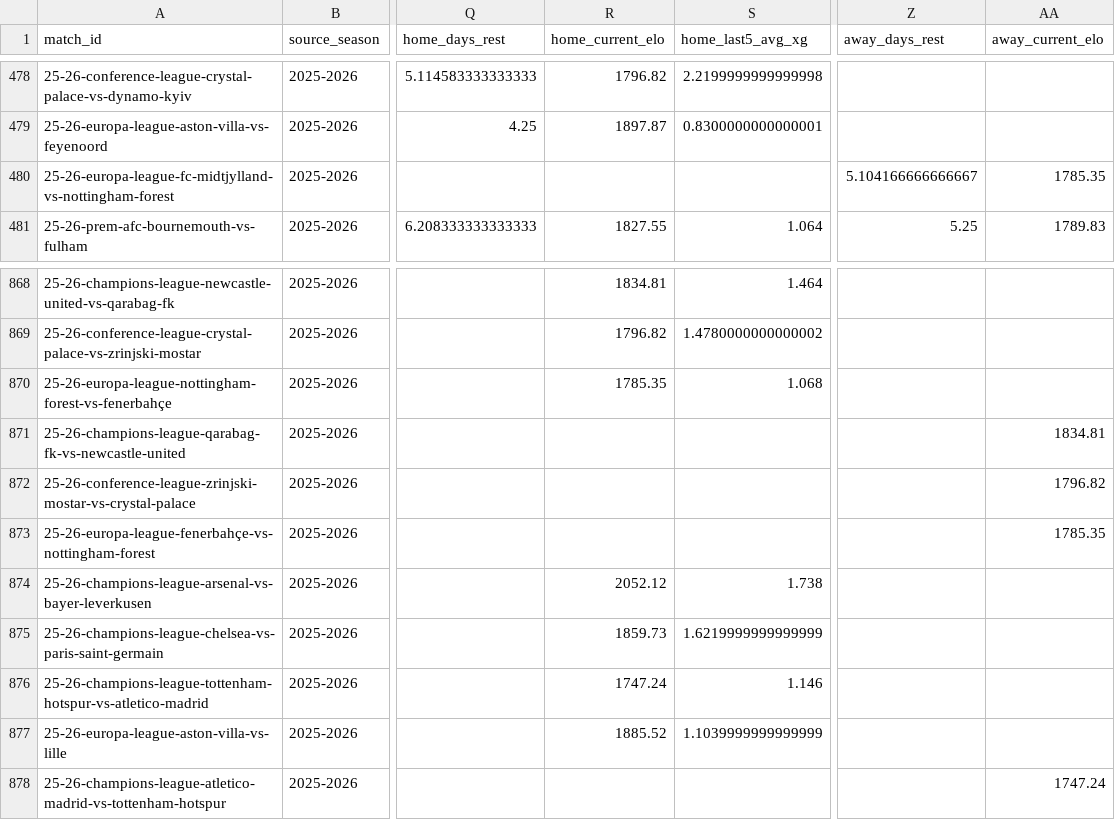
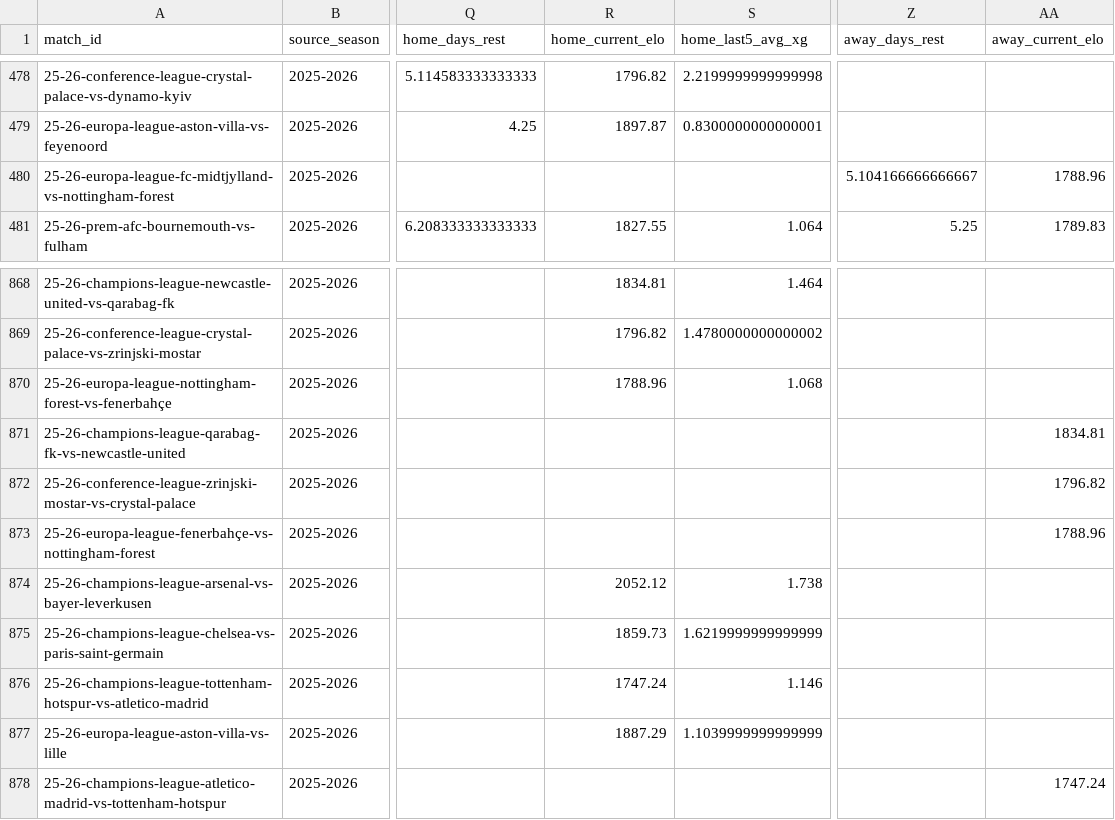
Before and after one commit to GiwinEdwin09/FPL-Predictor, a CSV file: data/features/all_match_pre_match_features.csv, drawn as a sheet; only a part is shown, gaps mark what is left out; the diff covers the shown part only; the diff names each change by its address in the sheet, - before the commit and + after, or states it on an @@ line.

```diff
--- a/data/features/all_match_pre_match_features.csv
+++ b/data/features/all_match_pre_match_features.csv
-AA480 (away_current_elo): 1785.35
+AA480 (away_current_elo): 1788.96
-R870 (home_current_elo): 1785.35
+R870 (home_current_elo): 1788.96
-AA873 (away_current_elo): 1785.35
+AA873 (away_current_elo): 1788.96
-R877 (home_current_elo): 1885.52
+R877 (home_current_elo): 1887.29
```
Also changed, not shown: 16 edited cells elsewhere in this file, data/matches.csv, data/raw/2025-2026/matches.csv, 5 other files.
